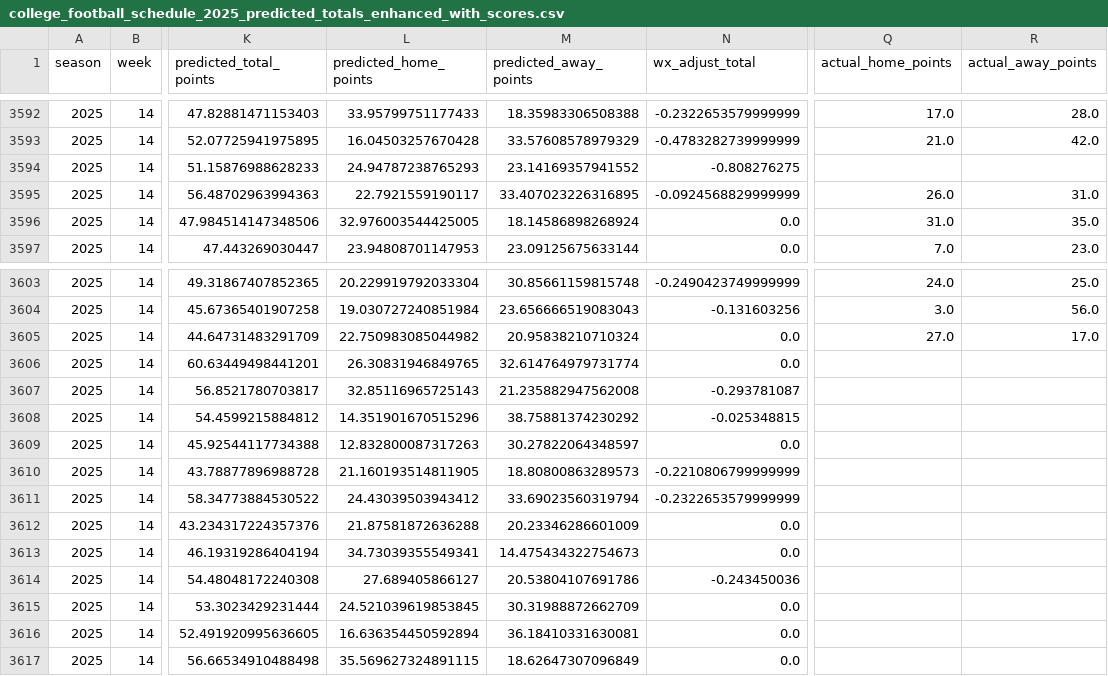
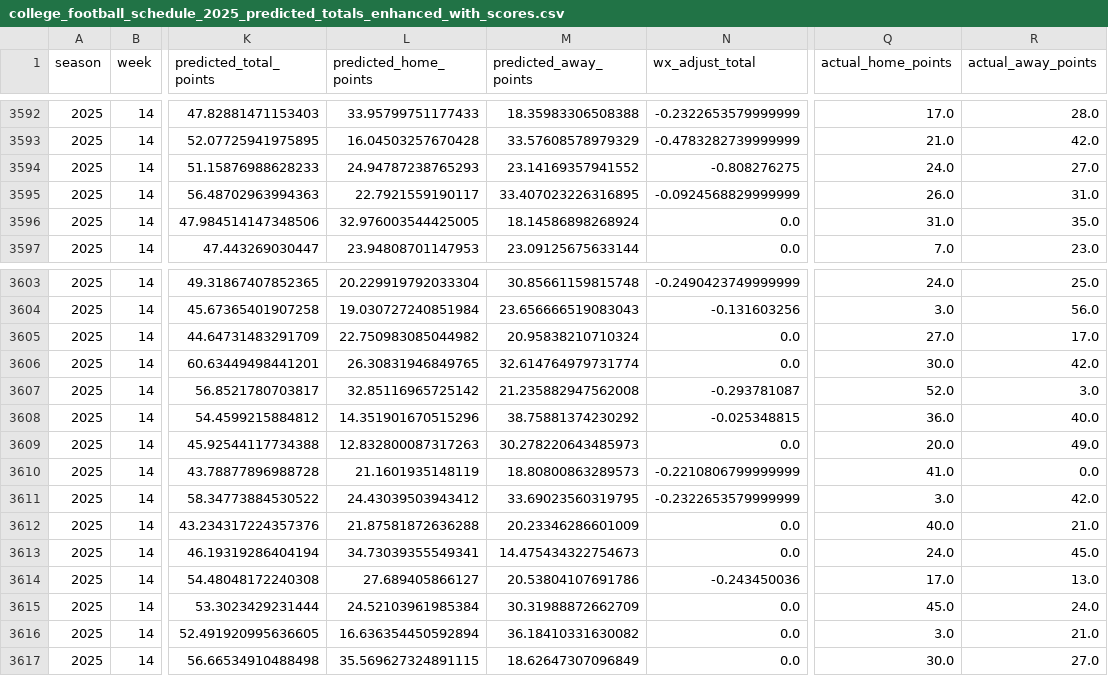
Before and after one commit to mostgood1/NCAAF-Predictions, a CSV file: data/college_football_schedule_2025_predicted_totals_enhanced_with_scores.csv, drawn as a sheet; only a part is shown, gaps mark what is left out; the diff covers the shown part only; the diff names each change by its address in the sheet, - before the commit and + after, or states it on an @@ line.

```diff
--- a/data/college_football_schedule_2025_predicted_totals_enhanced_with_scores.csv
+++ b/data/college_football_schedule_2025_predicted_totals_enhanced_with_scores.csv
-Q3594 (actual_home_points): (empty)
+Q3594 (actual_home_points): 24.0
-R3594 (actual_away_points): (empty)
+R3594 (actual_away_points): 27.0
-Q3606 (actual_home_points): (empty)
+Q3606 (actual_home_points): 30.0
-R3606 (actual_away_points): (empty)
+R3606 (actual_away_points): 42.0
-L3607 (predicted_home_points): 32.85116965725143
+L3607 (predicted_home_points): 32.85116965725142
-Q3607 (actual_home_points): (empty)
+Q3607 (actual_home_points): 52.0
-R3607 (actual_away_points): (empty)
+R3607 (actual_away_points): 3.0
-Q3608 (actual_home_points): (empty)
+Q3608 (actual_home_points): 36.0
-R3608 (actual_away_points): (empty)
+R3608 (actual_away_points): 40.0
-M3609 (predicted_away_points): 30.27822064348597
+M3609 (predicted_away_points): 30.278220643485973
-Q3609 (actual_home_points): (empty)
+Q3609 (actual_home_points): 20.0
-R3609 (actual_away_points): (empty)
+R3609 (actual_away_points): 49.0
-L3610 (predicted_home_points): 21.160193514811905
+L3610 (predicted_home_points): 21.1601935148119
-Q3610 (actual_home_points): (empty)
+Q3610 (actual_home_points): 41.0
-R3610 (actual_away_points): (empty)
+R3610 (actual_away_points): 0.0
-M3611 (predicted_away_points): 33.69023560319794
+M3611 (predicted_away_points): 33.69023560319795
-Q3611 (actual_home_points): (empty)
+Q3611 (actual_home_points): 3.0
-R3611 (actual_away_points): (empty)
+R3611 (actual_away_points): 42.0
-Q3612 (actual_home_points): (empty)
+Q3612 (actual_home_points): 40.0
-R3612 (actual_away_points): (empty)
+R3612 (actual_away_points): 21.0
-Q3613 (actual_home_points): (empty)
+Q3613 (actual_home_points): 24.0
-R3613 (actual_away_points): (empty)
+R3613 (actual_away_points): 45.0
-Q3614 (actual_home_points): (empty)
+Q3614 (actual_home_points): 17.0
-R3614 (actual_away_points): (empty)
+R3614 (actual_away_points): 13.0
-L3615 (predicted_home_points): 24.521039619853845
+L3615 (predicted_home_points): 24.52103961985384
-Q3615 (actual_home_points): (empty)
+Q3615 (actual_home_points): 45.0
-R3615 (actual_away_points): (empty)
+R3615 (actual_away_points): 24.0
-M3616 (predicted_away_points): 36.18410331630081
+M3616 (predicted_away_points): 36.18410331630082
-Q3616 (actual_home_points): (empty)
+Q3616 (actual_home_points): 3.0
-R3616 (actual_away_points): (empty)
+R3616 (actual_away_points): 21.0
-Q3617 (actual_home_points): (empty)
+Q3617 (actual_home_points): 30.0
-R3617 (actual_away_points): (empty)
+R3617 (actual_away_points): 27.0
```
Also changed, not shown: 96 edited cells elsewhere in this file, data/recommendations_2025.csv, data/recommendations_summary/reconciliation.csv, 13 other files.
